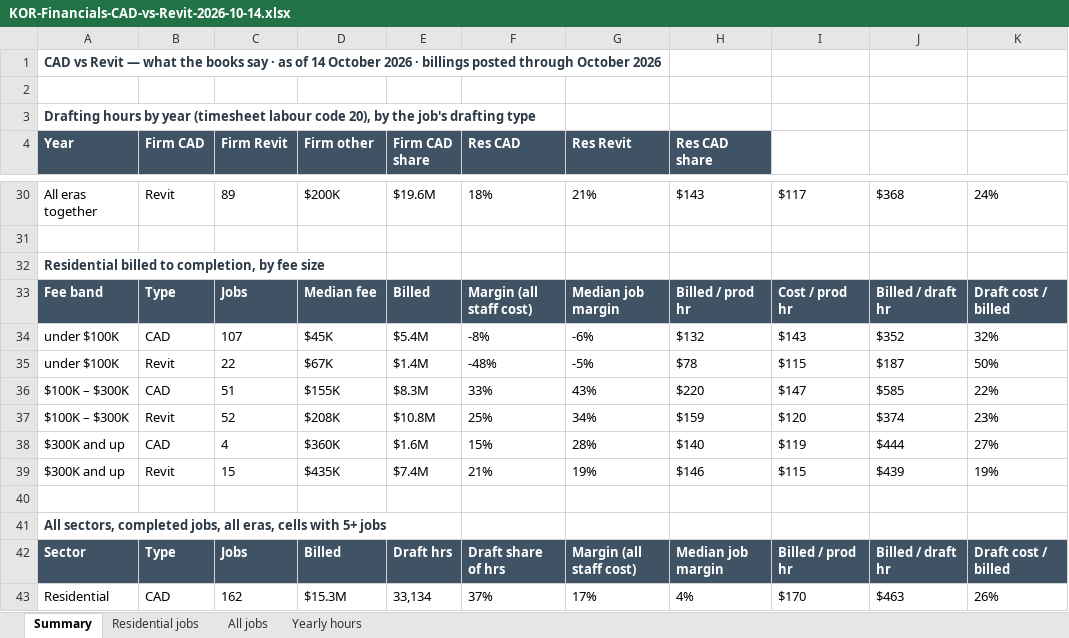
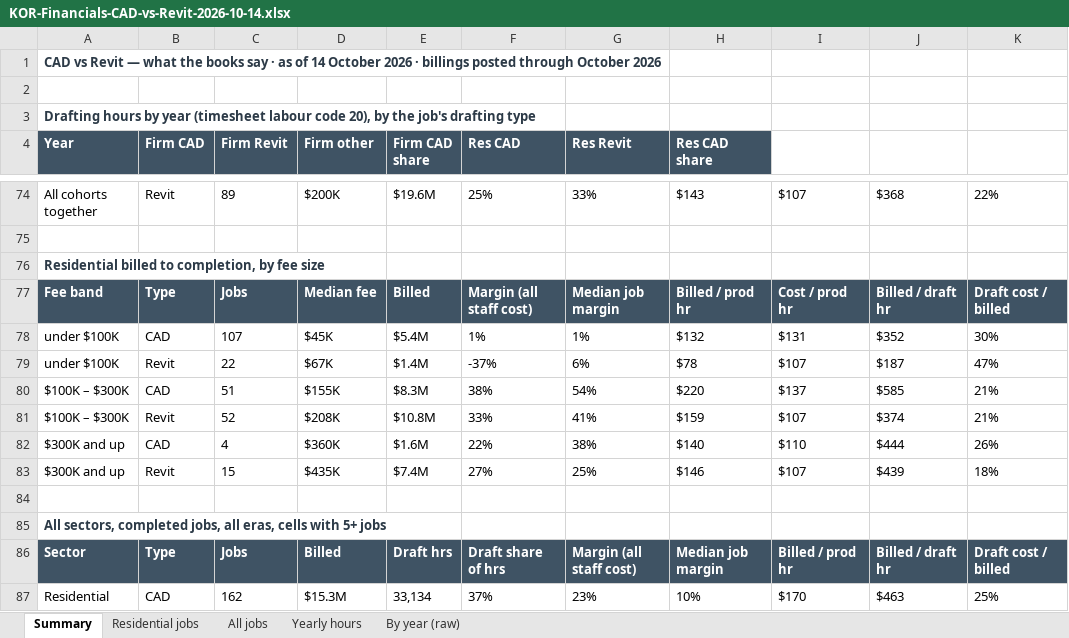
Before and after one commit to ilalonde1/Operations, an Excel workbook: docs/KOR-Financials-CAD-vs-Revit-2026-10-14.xlsx, sheet Summary, drawn as a sheet; only a part is shown, gaps mark what is left out; values as stored, in another font and other column widths than the file's, no borders; addresses are those after the commit; the diff covers the shown part only; the diff names each change by its address in the sheet, - before the commit and + after, or states it on an @@ line.

```diff
--- a/docs/KOR-Financials-CAD-vs-Revit-2026-10-14.xlsx (sheet Summary)
+++ b/docs/KOR-Financials-CAD-vs-Revit-2026-10-14.xlsx (sheet Summary)
+sheet tab: By year (raw)
-A74 (Year): All eras together
+A74 (Year): All cohorts together
-F74 (Res CAD): 18%
+F74 (Res CAD): 25%
-G74 (Res Revit): 21%
+G74 (Res Revit): 33%
-I74: $117
+I74: $107
-K74: 24%
+K74: 22%
-F78 (Res CAD): -8%
+F78 (Res CAD): 1%
-G78 (Res Revit): -6%
+G78 (Res Revit): 1%
-I78: $143
+I78: $131
-K78: 32%
+K78: 30%
-F79 (Res CAD): -48%
+F79 (Res CAD): -37%
-G79 (Res Revit): -5%
+G79 (Res Revit): 6%
-I79: $115
+I79: $107
-K79: 50%
+K79: 47%
-F80 (Res CAD): 33%
+F80 (Res CAD): 38%
-G80 (Res Revit): 43%
+G80 (Res Revit): 54%
-I80: $147
+I80: $137
-K80: 22%
+K80: 21%
-F81 (Res CAD): 25%
+F81 (Res CAD): 33%
-G81 (Res Revit): 34%
+G81 (Res Revit): 41%
-I81: $120
+I81: $107
-K81: 23%
+K81: 21%
-F82 (Res CAD): 15%
+F82 (Res CAD): 22%
-G82 (Res Revit): 28%
+G82 (Res Revit): 38%
-I82: $119
+I82: $110
-K82: 27%
+K82: 26%
-F83 (Res CAD): 21%
+F83 (Res CAD): 27%
-G83 (Res Revit): 19%
+G83 (Res Revit): 25%
-I83: $115
+I83: $107
-K83: 19%
+K83: 18%
-G87 (Res Revit): 17%
+G87 (Res Revit): 23%
-H87 (Res CAD share): 4%
+H87 (Res CAD share): 10%
-K87: 26%
+K87: 25%
```
Also changed, not shown: 47 added rows, 3 removed rows and 56 edited cells elsewhere in this sheet, sheet All jobs, sheet Residential jobs, 3 other files.
